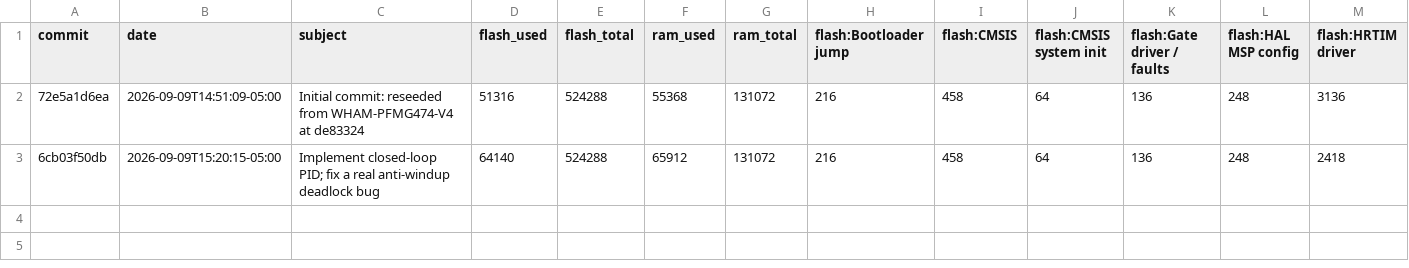
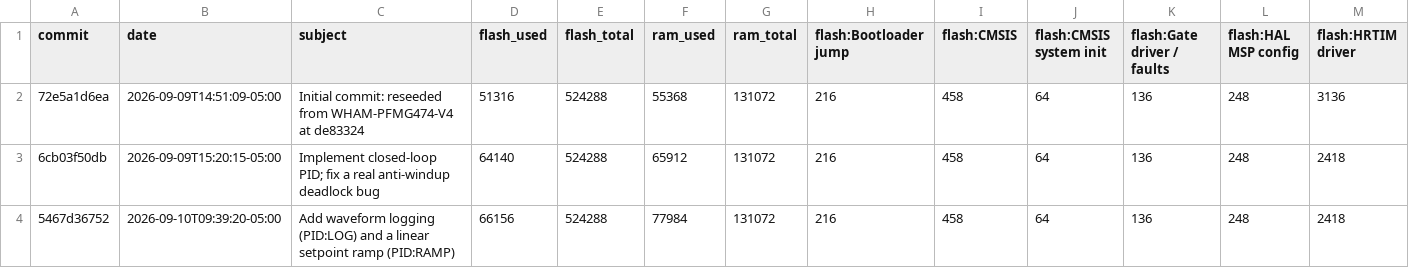
Before and after one commit to everettpenne/WHAM-XREX-PFMG474, a CSV file: docs/memory_history.csv, drawn as a sheet; only a part is shown; rows hold the shown columns only; the diff names each change by its address in the sheet, - before the commit and + after, or states it on an @@ line.

```diff
--- a/docs/memory_history.csv
+++ b/docs/memory_history.csv
+row 4: 5467d36752 | 2026-09-10T09:39:20-05:00 | Add waveform logging (PID:LOG) and a linear setpoint ramp (PID:RAMP) | 66156 | 524288 | 77984 | 131072 | 216 | 458 | 64 | 136 | 248 | 2418
```
Also changed, not shown: 1 other file.
